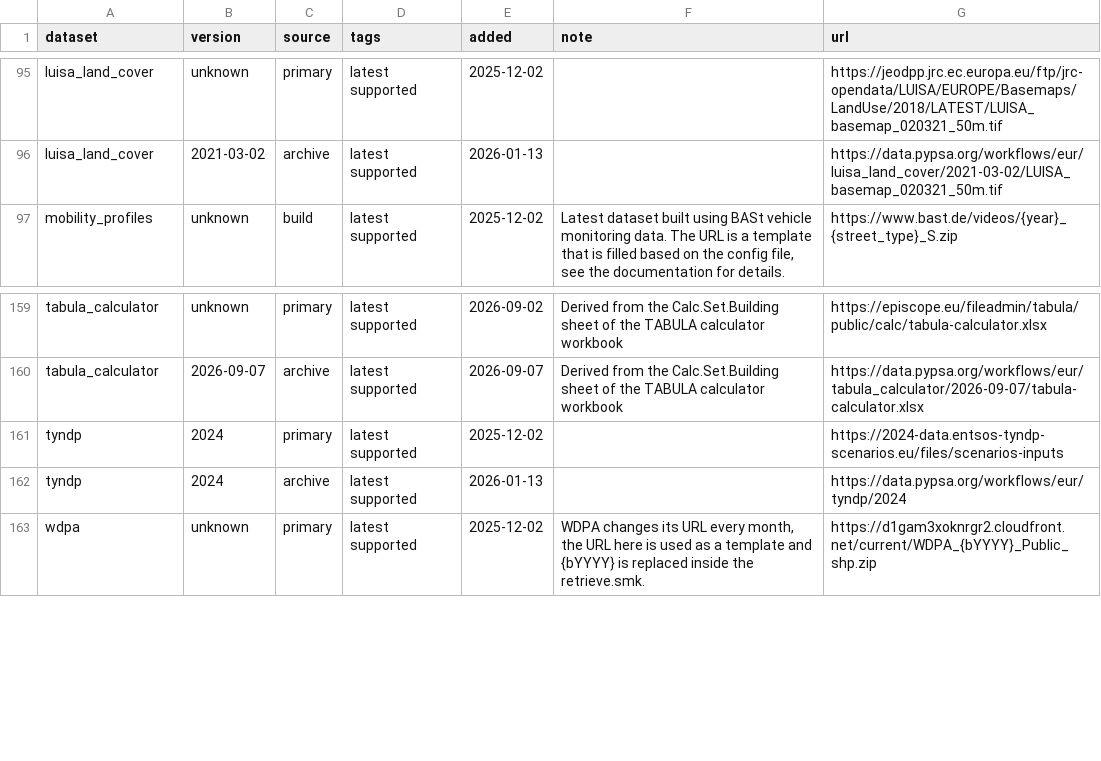
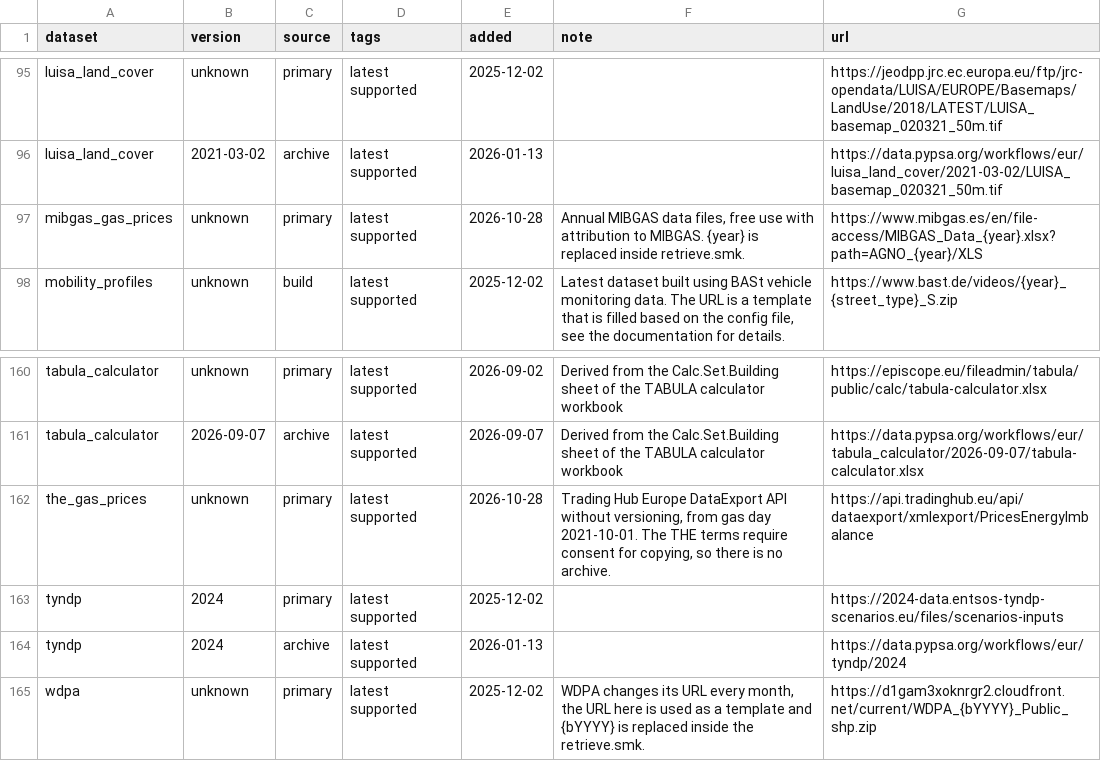
Before and after one commit to gincrement/pypsa-eur-backcast, a CSV file: data/versions.csv, drawn as a sheet; only a part is shown, gaps mark what is left out.

```diff
--- a/data/versions.csv
+++ b/data/versions.csv
@@ -96,2 +96,3 @@ luisa_land_cover,unknown,primary,latest supported,2025-12-02,,https://jeodpp.jrc
 luisa_land_cover,2021-03-02,archive,latest supported,2026-01-13,,https://data.pypsa.org/workflows/eur/luisa_land_cover/2021-03-02/LUISA_basemap_020321_50m.tif
+mibgas_gas_prices,unknown,primary,latest supported,2026-10-28,"Annual MIBGAS data files, free use with attribution to MIBGAS. {year} is replaced inside retrieve.smk.",https://www.mibgas.es/en/file-access/MIBGAS_Data_{year}.xlsx?path=AGNO_{year}/XLS
 mobility_profiles,unknown,build,latest supported,2025-12-02,"Latest dataset built using BASt vehicle monitoring data. The URL is a template that is filled based on the config file, see the documentation for details.",https://www.bast.de/videos/{year}_{street_type}_S.zip
@@ -160,2 +161,3 @@ tabula_calculator,unknown,primary,latest supported,2026-09-02,Derived from the C
 tabula_calculator,2026-09-07,archive,latest supported,2026-09-07,Derived from the Calc.Set.Building sheet of the TABULA calculator workbook,https://data.pypsa.org/workflows/eur/tabula_calculator/2026-09-07/tabula-calculator.xlsx
+the_gas_prices,unknown,primary,latest supported,2026-10-28,"Trading Hub Europe DataExport API without versioning, from gas day 2021-10-01. The THE terms require consent for copying, so there is no archive.",https://api.tradinghub.eu/api/dataexport/xmlexport/PricesEnergyImbalance
 tyndp,2024,primary,latest supported,2025-12-02,,https://2024-data.entsos-tyndp-scenarios.eu/files/scenarios-inputs
```
Also changed, not shown: doc/data_inventory.csv, 15 other files.
